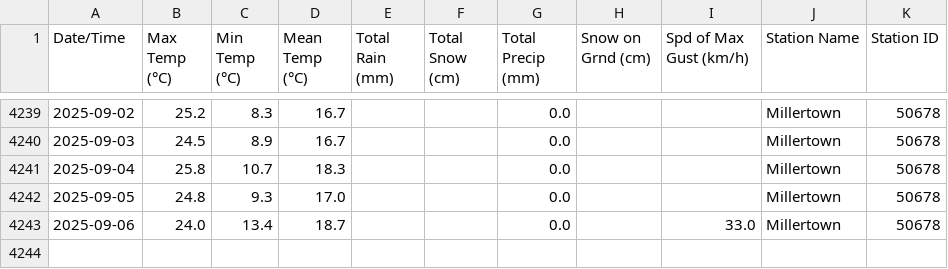
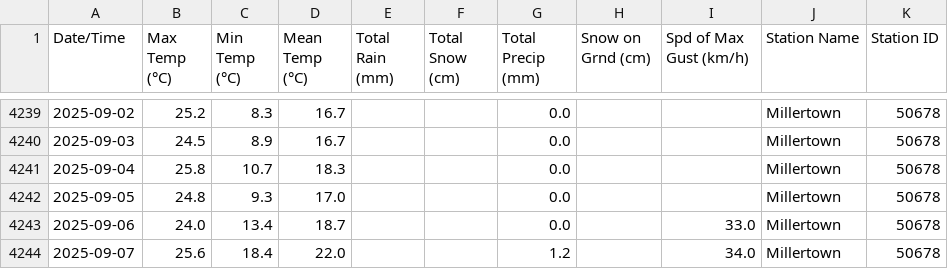
Before and after one commit to robertgwx/atl-climate-viewer, a CSV file: climate_data/NL/Millertown_daily_data.csv, drawn as a sheet; only a part is shown, gaps mark what is left out; the diff names each change by its address in the sheet, - before the commit and + after, or states it on an @@ line.

```diff
--- a/climate_data/NL/Millertown_daily_data.csv
+++ b/climate_data/NL/Millertown_daily_data.csv
+row 4244: 2025-09-07 | 25.6 | 18.4 | 22.0 |  |  | 1.2 |  | 34.0 | Millertown | 50678
```
Also changed, not shown: climate_data/NL/Mary's Harbour_daily_data.csv, climate_data/NL/Twillingate_daily_data.csv, 47 other files.
